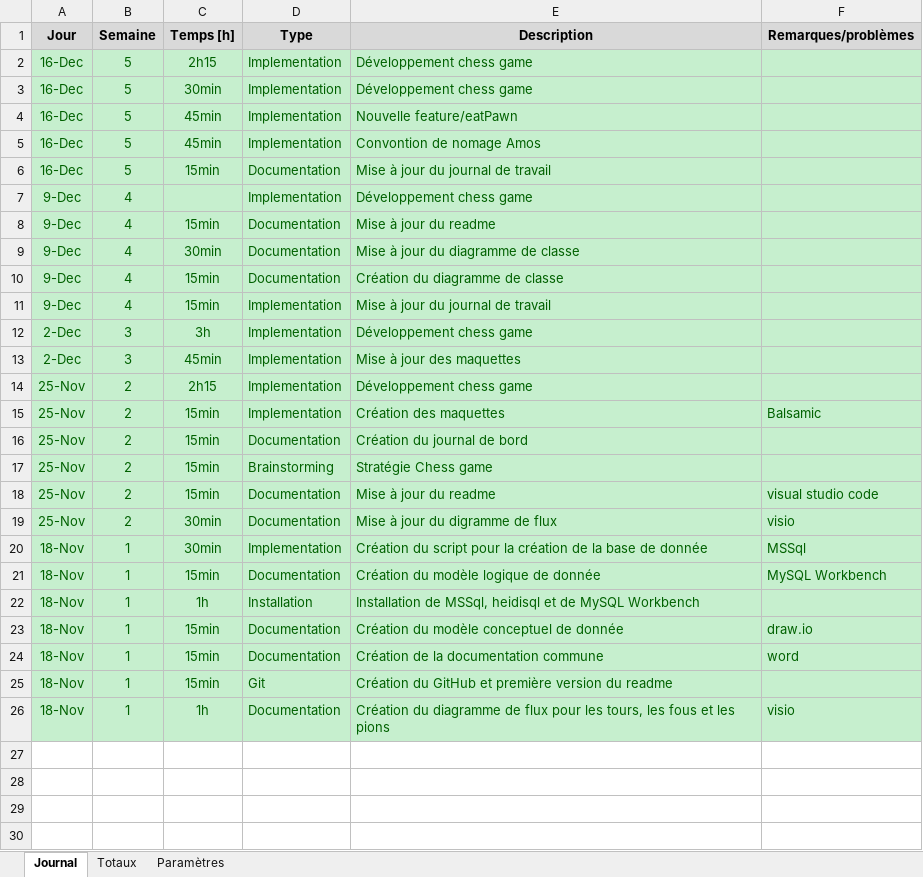
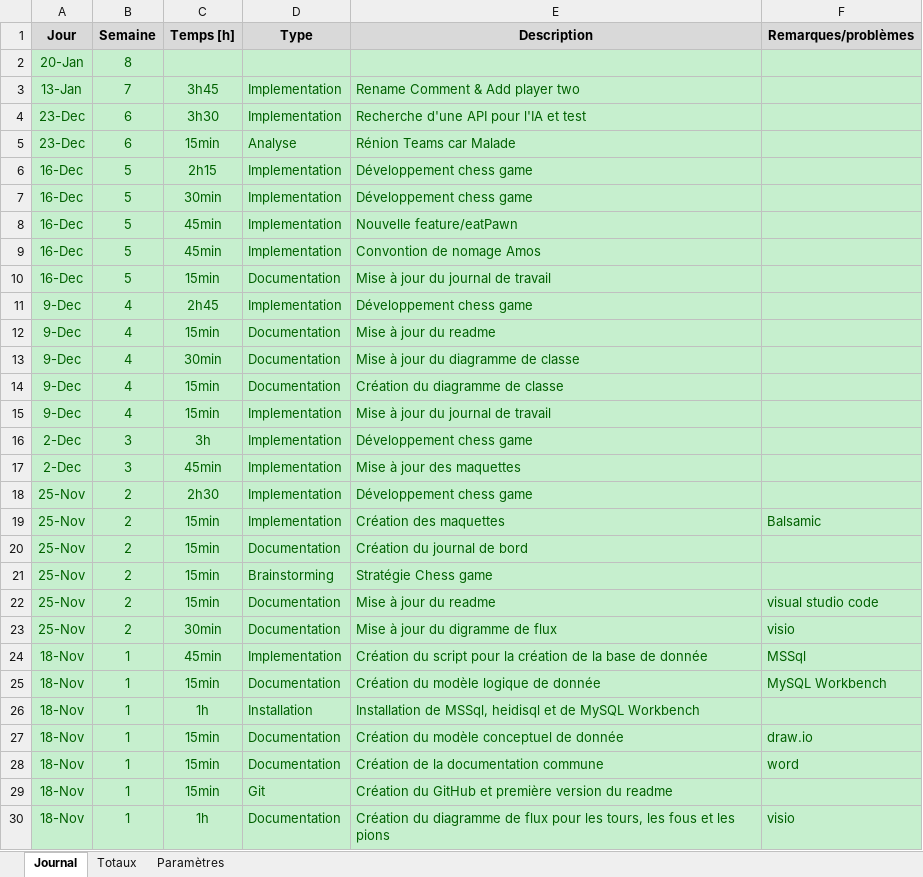
Before and after one commit to Paul-LoupGermain/Chess, an Excel workbook: Documentation/Rendu/Journal de travail-PL.xlsm, sheet Journal, drawn as a sheet; values as stored, in another font and other column widths than the file's, no borders; charts and pictures not drawn; addresses are those after the commit; the diff names each change by its address in the sheet, - before the commit and + after, or states it on an @@ line.

Commit message:
Update doc

```diff
--- a/Documentation/Rendu/Journal de travail-PL.xlsm (sheet Journal)
+++ b/Documentation/Rendu/Journal de travail-PL.xlsm (sheet Journal)
+row 2: 20-Jan | 8
+row 3: 13-Jan | 7 | 3h45 | Implementation | Rename Comment & Add player two
+row 4: 23-Dec | 6 | 3h30 | Implementation | Recherche d'une API pour l'IA et test
+row 5: 23-Dec | 6 | 15min | Analyse | Rénion Teams car Malade
-C11 (Temps [h]): (empty)
+C11 (Temps [h]): 2h45
-C18 (Temps [h]): 2h15
+C18 (Temps [h]): 2h30
-C24 (Temps [h]): 30min
+C24 (Temps [h]): 45min
```
